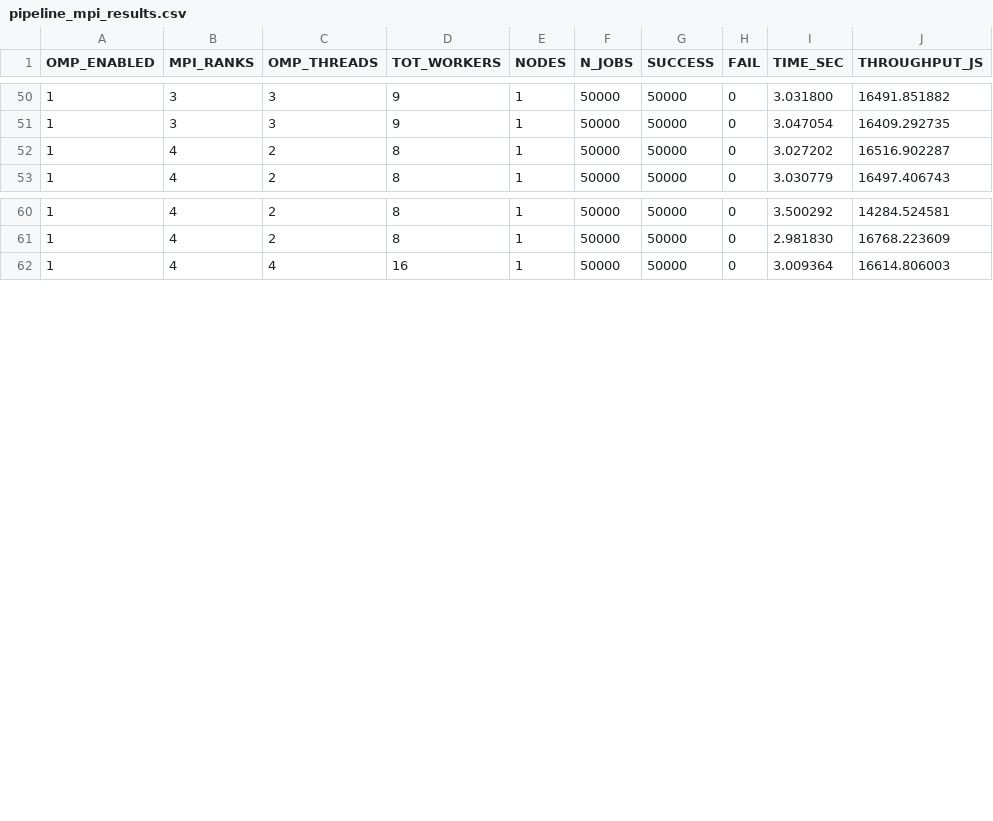
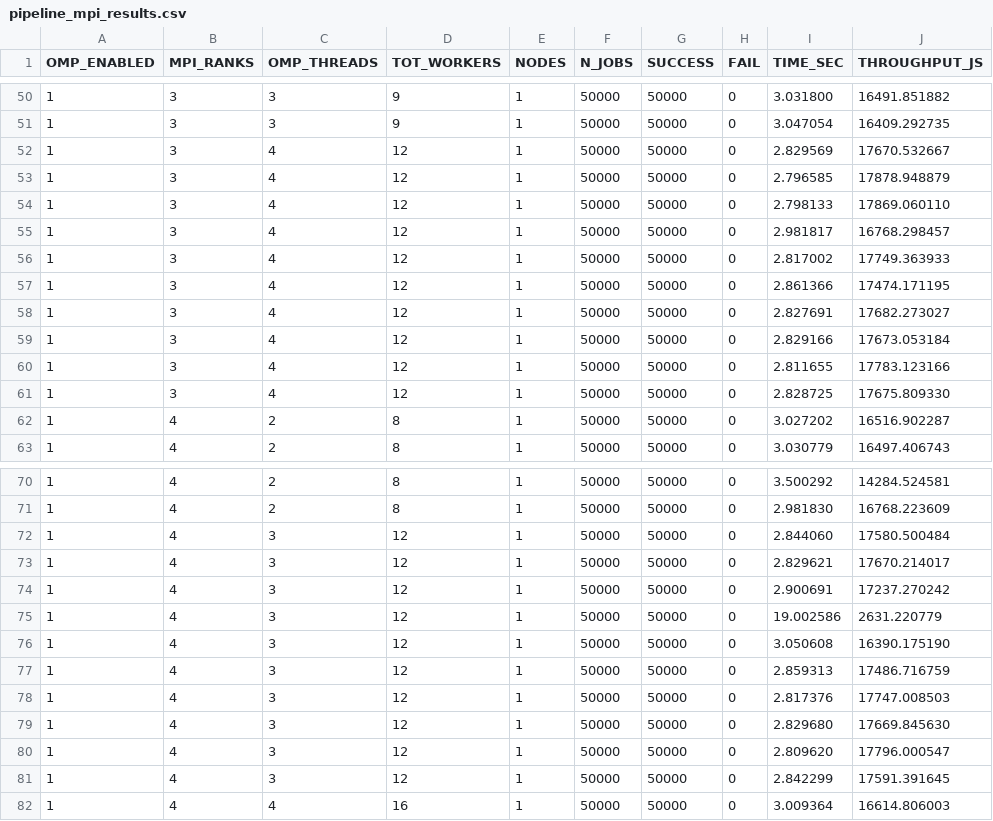
Before and after one commit to claudiavinci/pqc_parallel_hpc, a CSV file: report_out/50000_JOBS/pipeline_mpi_results.csv, drawn as a sheet; only a part is shown, gaps mark what is left out; the diff names each change by its address in the sheet, - before the commit and + after, or states it on an @@ line.

```diff
--- a/report_out/50000_JOBS/pipeline_mpi_results.csv
+++ b/report_out/50000_JOBS/pipeline_mpi_results.csv
+row 52: 1 | 3 | 4 | 12 | 1 | 50000 | 50000 | 0 | 2.829569 | 17670.532667
+row 53: 1 | 3 | 4 | 12 | 1 | 50000 | 50000 | 0 | 2.796585 | 17878.948879
+row 54: 1 | 3 | 4 | 12 | 1 | 50000 | 50000 | 0 | 2.798133 | 17869.060110
+row 55: 1 | 3 | 4 | 12 | 1 | 50000 | 50000 | 0 | 2.981817 | 16768.298457
+row 56: 1 | 3 | 4 | 12 | 1 | 50000 | 50000 | 0 | 2.817002 | 17749.363933
+row 57: 1 | 3 | 4 | 12 | 1 | 50000 | 50000 | 0 | 2.861366 | 17474.171195
+row 58: 1 | 3 | 4 | 12 | 1 | 50000 | 50000 | 0 | 2.827691 | 17682.273027
+row 59: 1 | 3 | 4 | 12 | 1 | 50000 | 50000 | 0 | 2.829166 | 17673.053184
+row 60: 1 | 3 | 4 | 12 | 1 | 50000 | 50000 | 0 | 2.811655 | 17783.123166
+row 61: 1 | 3 | 4 | 12 | 1 | 50000 | 50000 | 0 | 2.828725 | 17675.809330
+row 72: 1 | 4 | 3 | 12 | 1 | 50000 | 50000 | 0 | 2.844060 | 17580.500484
+row 73: 1 | 4 | 3 | 12 | 1 | 50000 | 50000 | 0 | 2.829621 | 17670.214017
+row 74: 1 | 4 | 3 | 12 | 1 | 50000 | 50000 | 0 | 2.900691 | 17237.270242
+row 75: 1 | 4 | 3 | 12 | 1 | 50000 | 50000 | 0 | 19.002586 | 2631.220779
+row 76: 1 | 4 | 3 | 12 | 1 | 50000 | 50000 | 0 | 3.050608 | 16390.175190
+row 77: 1 | 4 | 3 | 12 | 1 | 50000 | 50000 | 0 | 2.859313 | 17486.716759
+row 78: 1 | 4 | 3 | 12 | 1 | 50000 | 50000 | 0 | 2.817376 | 17747.008503
+row 79: 1 | 4 | 3 | 12 | 1 | 50000 | 50000 | 0 | 2.829680 | 17669.845630
+row 80: 1 | 4 | 3 | 12 | 1 | 50000 | 50000 | 0 | 2.809620 | 17796.000547
+row 81: 1 | 4 | 3 | 12 | 1 | 50000 | 50000 | 0 | 2.842299 | 17591.391645
```
Also changed, not shown: 21 other files.
